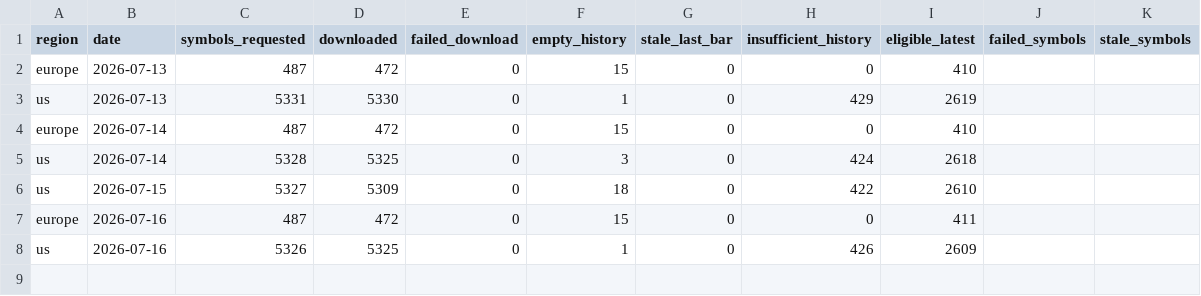
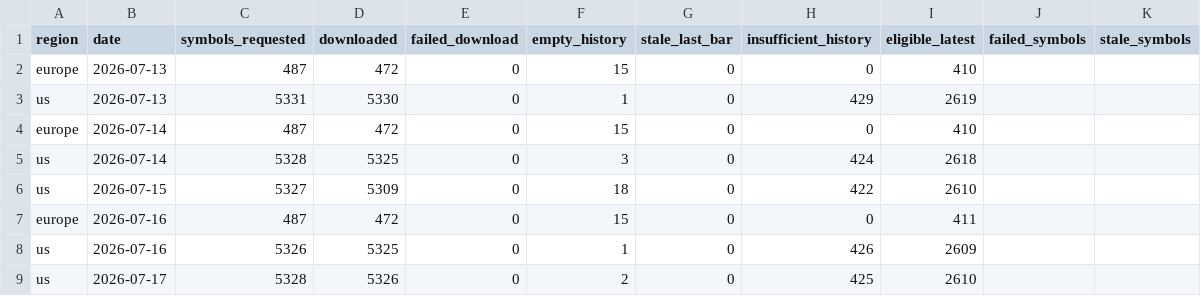
Before and after one commit to petrovmiroslav0107-alt/github.com-petrovmiroslav0107-minervini-breadth, a CSV file: output/quality/data_quality_log.csv, drawn as a sheet; the diff names each change by its address in the sheet, - before the commit and + after, or states it on an @@ line.

```diff
--- a/output/quality/data_quality_log.csv
+++ b/output/quality/data_quality_log.csv
+row 9: us | 2026-07-17 | 5328 | 5326 | 0 | 2 | 0 | 425 | 2610
```
Also changed, not shown: output/breadth_log.csv, 1 other file.
